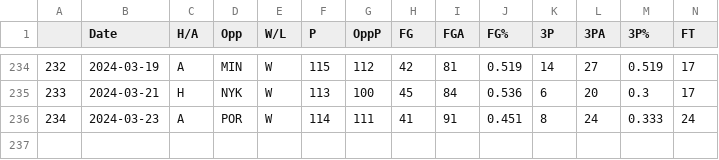
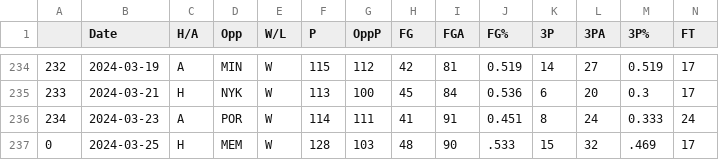
Before and after one commit to NevinG/AIM-F23-Basketball-Predictor, a CSV file: data/DEN.csv, drawn as a sheet; only a part is shown, gaps mark what is left out; rows hold the shown columns only; the diff names each change by its address in the sheet, - before the commit and + after, or states it on an @@ line.

```diff
--- a/data/DEN.csv
+++ b/data/DEN.csv
+row 237: 0 | 2024-03-25 | H | MEM | W | 128 | 103 | 48 | 90 | .533 | 15 | 32 | .469 | 17
```
Also changed, not shown: data/ATL.csv, data/CHI.csv, 22 other files.
